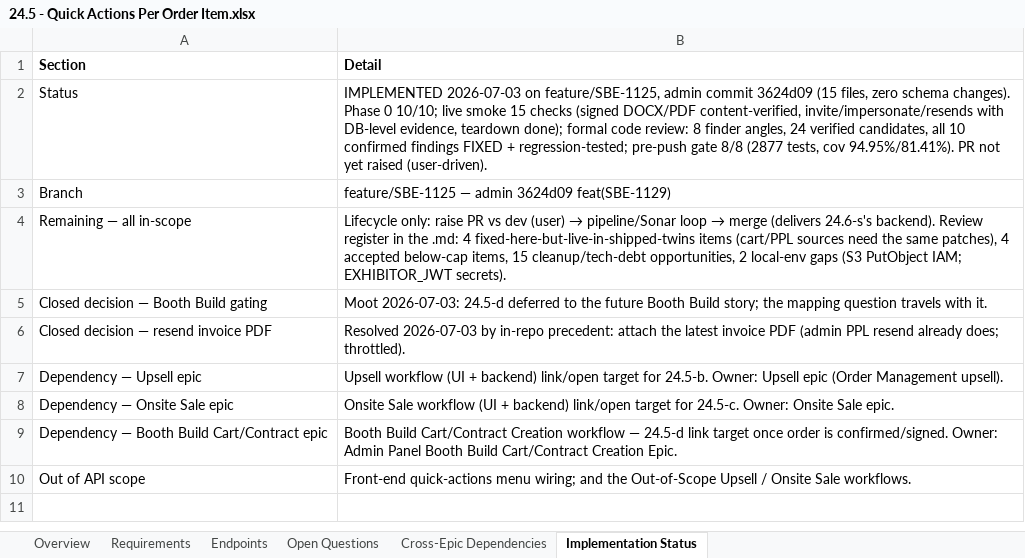
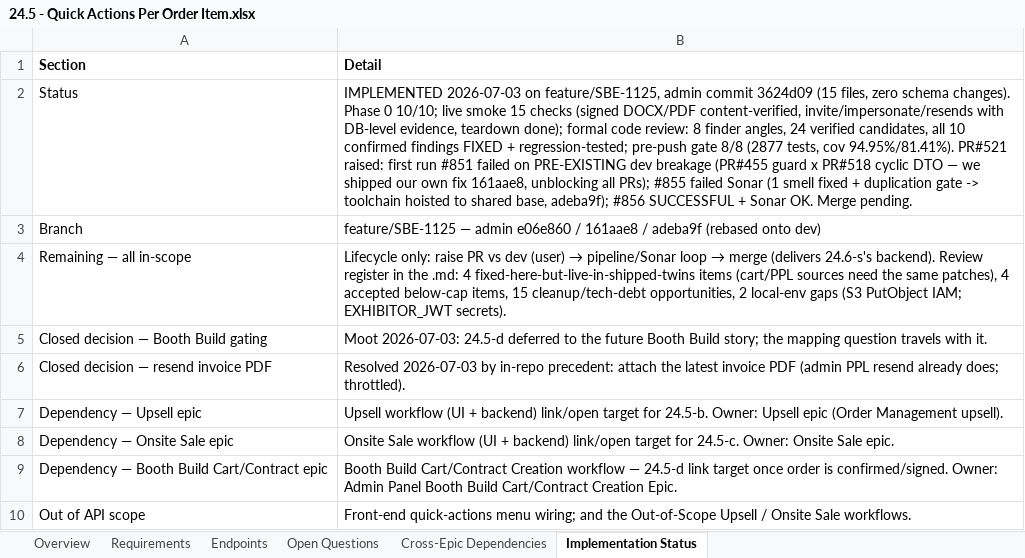
Before and after one commit to prantikUIPL/sbe-backend-workspace, an Excel workbook: order_management/24.5-quick-actions-per-order-item/24.5 - Quick Actions Per Order Item.xlsx, sheet Implementation Status, drawn as a sheet; values as stored, in another font and other column widths than the file's, no borders; the diff names each change by its address in the sheet, - before the commit and + after, or states it on an @@ line.

Commit message:
docs(order-management): 24.5 PR#521 green — dev-unblock fix, toolchain hoist, pipeline #856 + Sonar OK

```diff
--- a/order_management/24.5-quick-actions-per-order-item/24.5 - Quick Actions Per Order Item.xlsx (sheet Implementation Status)
+++ b/order_management/24.5-quick-actions-per-order-item/24.5 - Quick Actions Per Order Item.xlsx (sheet Implementation Status)
-B2 (Detail): …cov 94.95%/81.41%). PR not yet raised (user-driven).
+B2 (Detail): …cov 94.95%/81.41%). PR#521 raised: first run #851 failed on PRE-EXISTING dev breakage (PR#455 guard x PR#518 cyclic DTO — we shipped our own fix 161aae8, unblocking all PRs); #855 failed Sonar (1 smell fixed + duplication gate -> toolchain hoisted to shared base, adeba9f); #856 SUCCESSFUL + Sonar OK. Merge pending.
-B3 (Detail): …— admin 3624d09 feat(SBE-1129)
+B3 (Detail): …— admin e06e860 / 161aae8 / adeba9f (rebased onto dev)
```
Also changed, not shown: sheet Overview, 1 other file.
